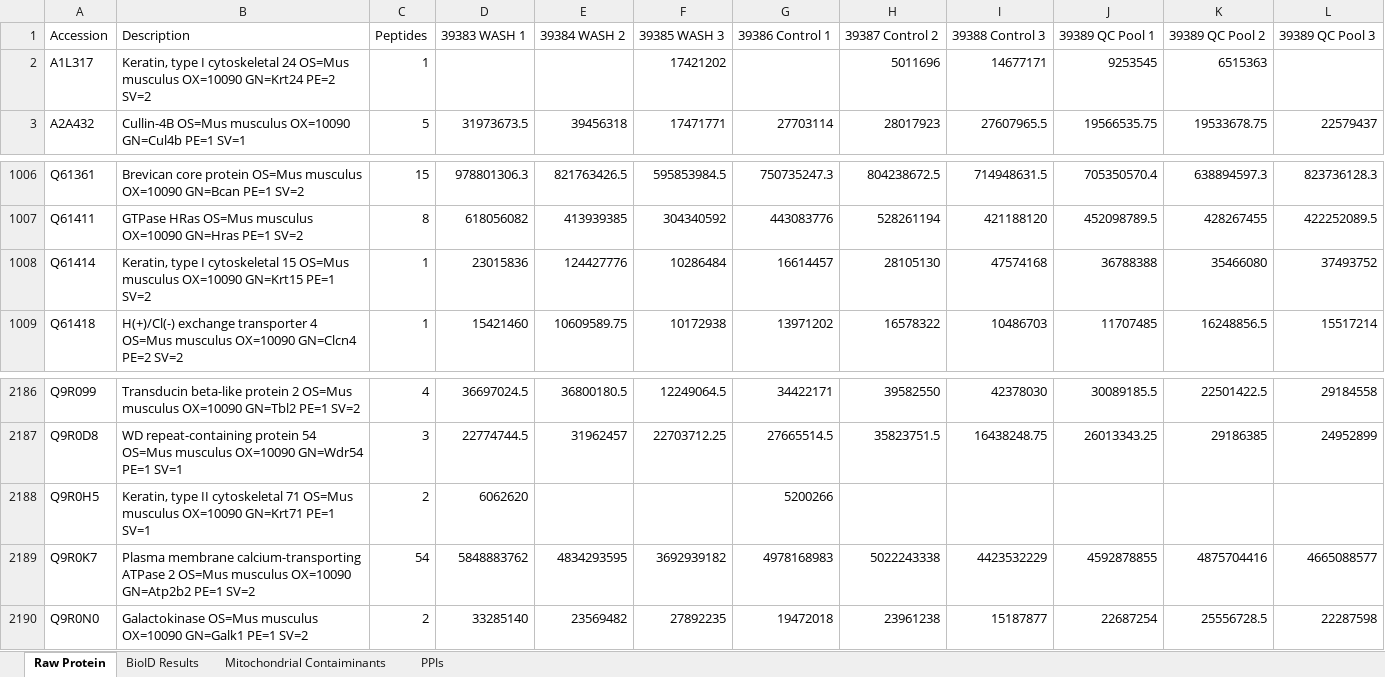
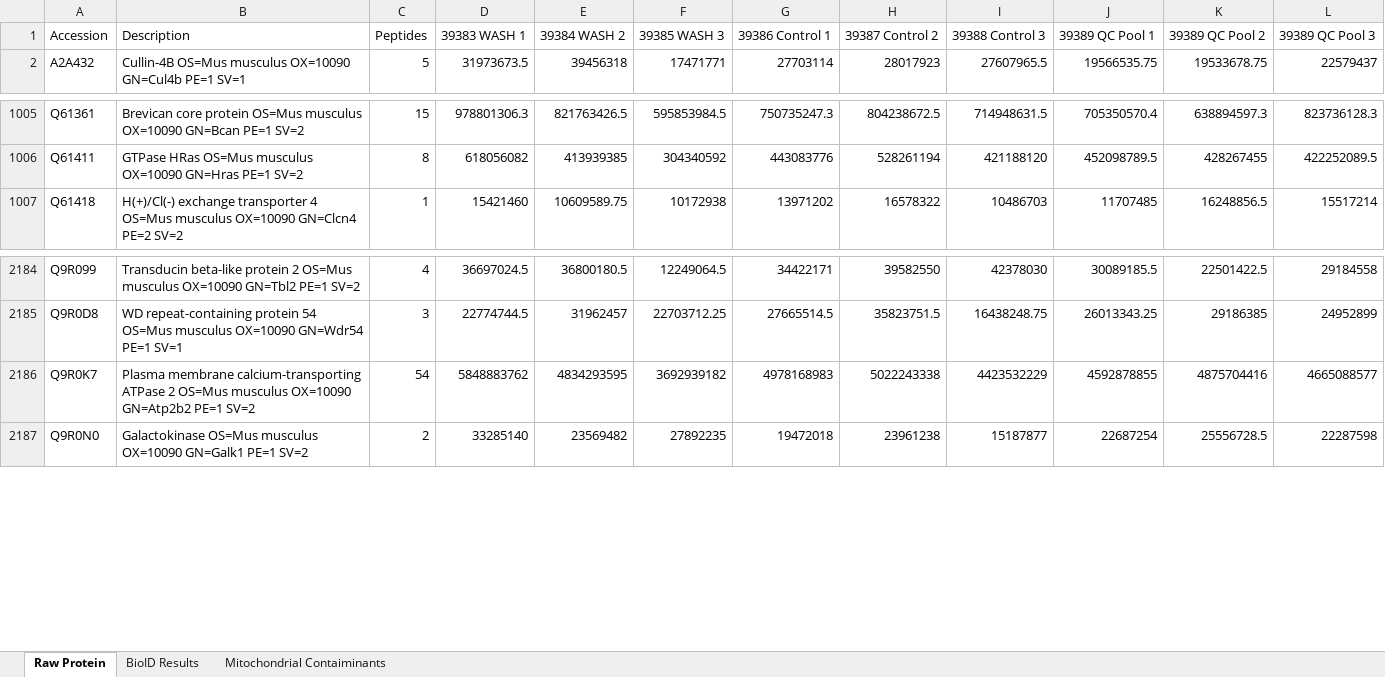
Before and after one commit to twesleyb/SwipProteomics, an Excel workbook: tables/WASH_BioID_Results.xlsx, sheet Raw Protein, drawn as a sheet; only a part is shown, gaps mark what is left out; values as stored, in another font and other column widths than the file's, no borders; the diff names each change by its address in the sheet, - before the commit and + after, or states it on an @@ line.

```diff
--- a/tables/WASH_BioID_Results.xlsx (sheet Raw Protein)
+++ b/tables/WASH_BioID_Results.xlsx (sheet Raw Protein)
-sheet tab: PPIs
-row 2: A1L317 | Keratin, type I cytoskeletal 24 OS=Mus musculus OX=10090 GN=Krt24 PE=2 SV=2 | 1 |  |  | 17421202 |  | 5011696 | 14677171 | 9253545 | 6515363
-row 1008: Q61414 | Keratin, type I cytoskeletal 15 OS=Mus musculus OX=10090 GN=Krt15 PE=1 SV=2 | 1 | 23015836 | 124427776 | 10286484 | 16614457 | 28105130 | 47574168 | 36788388 | 35466080 | 37493752
-row 2188: Q9R0H5 | Keratin, type II cytoskeletal 71 OS=Mus musculus OX=10090 GN=Krt71 PE=1 SV=1 | 2 | 6062620 |  |  | 5200266
```
Also changed, not shown: sheet BioID Results, 7 other files.
